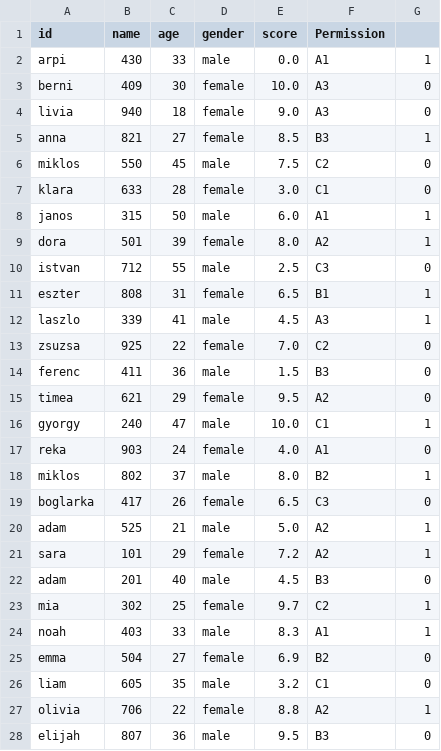
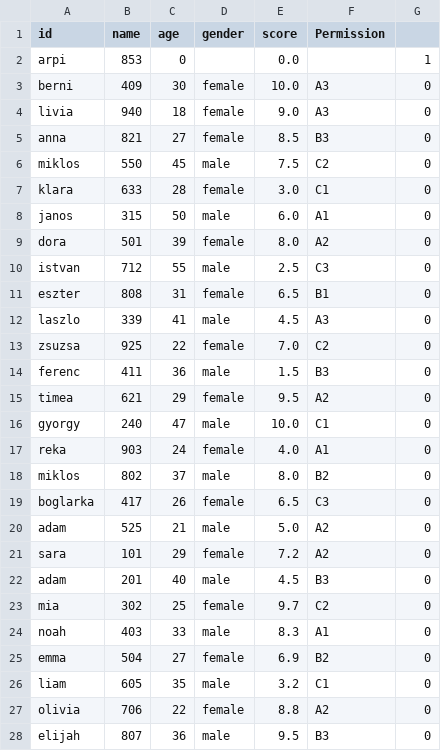
Before and after one commit to Arpi30/python-user_with_tkinter, a CSV file: user.csv, drawn as a sheet; only a part is shown; the diff covers the shown part only.

```diff
--- a/user.csv
+++ b/user.csv
@@ -1,13 +1,13 @@
 id;name;age;gender;score;Permission
-arpi;430;33;male;0.0;A1;1
+arpi;853;0;;0.0;;1
 berni;409;30;female;10.0;A3;0
 livia;940;18;female;9.0;A3;0
-anna;821;27;female;8.5;B3;1
+anna;821;27;female;8.5;B3;0
 miklos;550;45;male;7.5;C2;0
 klara;633;28;female;3.0;C1;0
-janos;315;50;male;6.0;A1;1
-dora;501;39;female;8.0;A2;1
+janos;315;50;male;6.0;A1;0
+dora;501;39;female;8.0;A2;0
 istvan;712;55;male;2.5;C3;0
-eszter;808;31;female;6.5;B1;1
-laszlo;339;41;male;4.5;A3;1
+eszter;808;31;female;6.5;B1;0
+laszlo;339;41;male;4.5;A3;0
 zsuzsa;925;22;female;7.0;C2;0
@@ -15,14 +15,14 @@ ferenc;411;36;male;1.5;B3;0
 timea;621;29;female;9.5;A2;0
-gyorgy;240;47;male;10.0;C1;1
+gyorgy;240;47;male;10.0;C1;0
 reka;903;24;female;4.0;A1;0
-miklos;802;37;male;8.0;B2;1
+miklos;802;37;male;8.0;B2;0
 boglarka;417;26;female;6.5;C3;0
-adam;525;21;male;5.0;A2;1
-sara;101;29;female;7.2;A2;1
+adam;525;21;male;5.0;A2;0
+sara;101;29;female;7.2;A2;0
 adam;201;40;male;4.5;B3;0
-mia;302;25;female;9.7;C2;1
-noah;403;33;male;8.3;A1;1
+mia;302;25;female;9.7;C2;0
+noah;403;33;male;8.3;A1;0
 emma;504;27;female;6.9;B2;0
 liam;605;35;male;3.2;C1;0
-olivia;706;22;female;8.8;A2;1
+olivia;706;22;female;8.8;A2;0
 elijah;807;36;male;9.5;B3;0
```
Also changed, not shown: 4 added rows and 33 edited cells elsewhere in this file, 3 other files.
